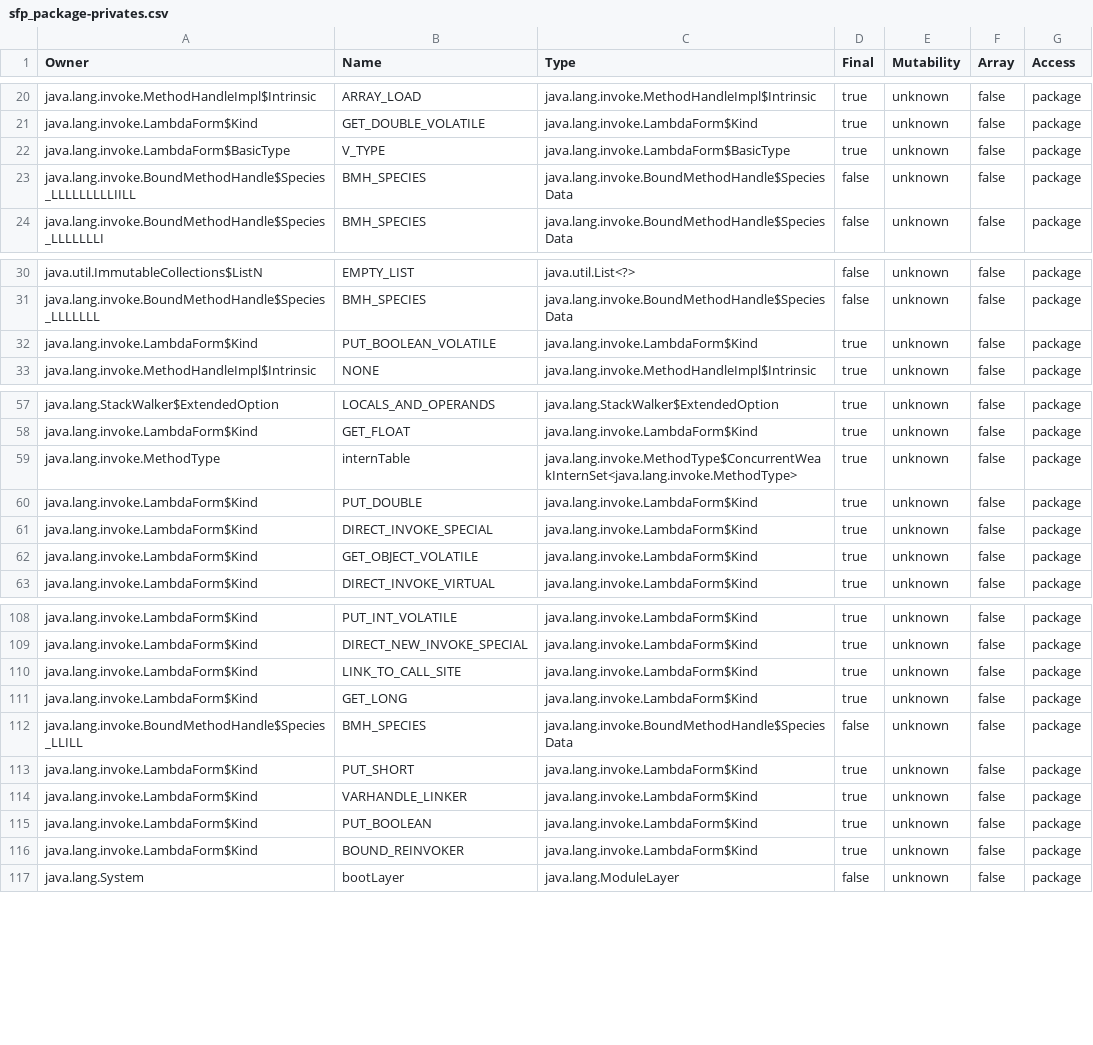
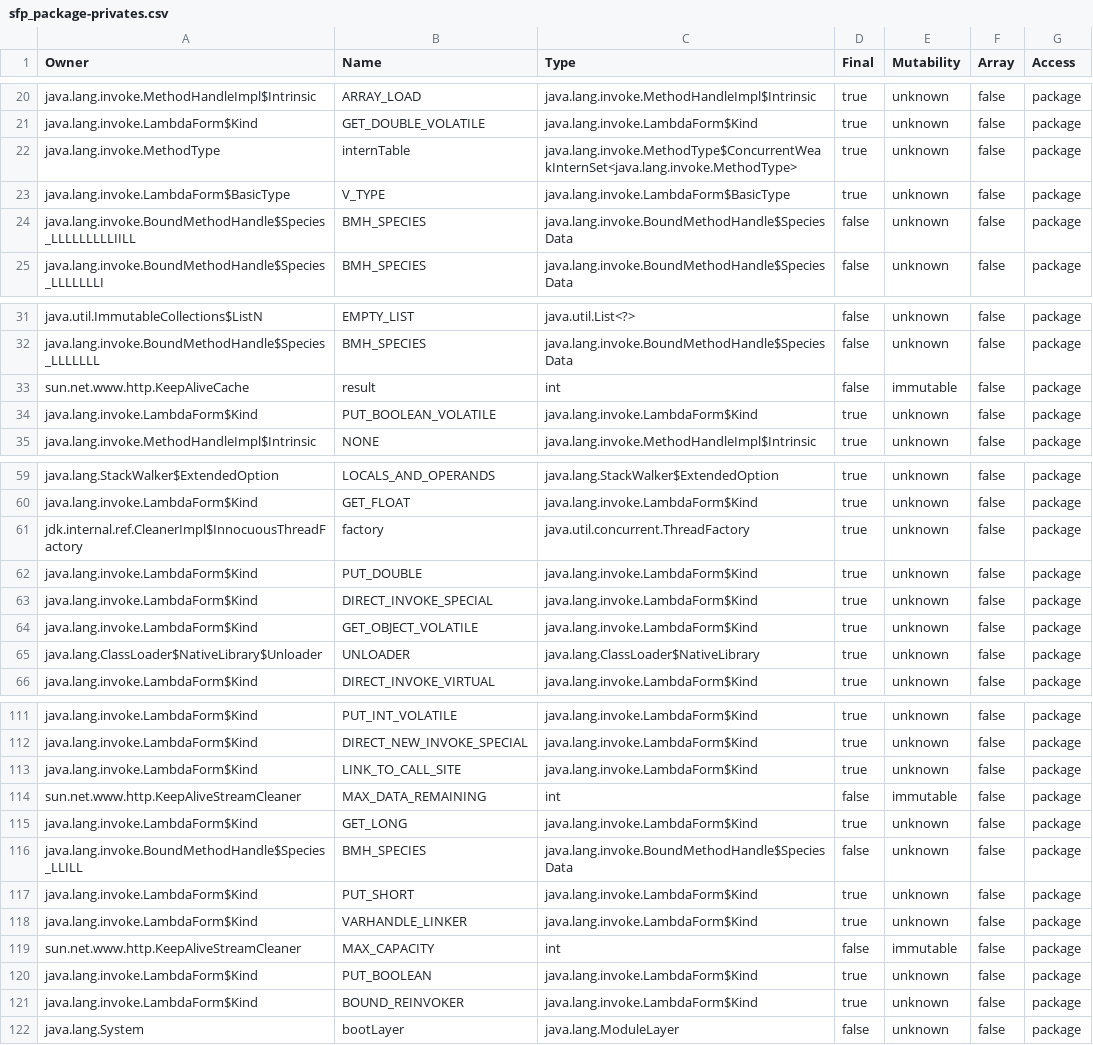
Before and after one commit to jahentao/heap-isolation, a CSV file: analyzer/src/main/resources/sfp_package-privates.csv, drawn as a sheet; only a part is shown, gaps mark what is left out.

```diff
--- a/analyzer/src/main/resources/sfp_package-privates.csv
+++ b/analyzer/src/main/resources/sfp_package-privates.csv
@@ -21,2 +21,3 @@ java.lang.invoke.MethodHandleImpl$Intrinsic;ARRAY_LOAD;java.lang.invoke.MethodHa
 java.lang.invoke.LambdaForm$Kind;GET_DOUBLE_VOLATILE;java.lang.invoke.LambdaForm$Kind;true;unknown;false;package
+java.lang.invoke.MethodType;internTable;java.lang.invoke.MethodType$ConcurrentWeakInternSet<java.lang.invoke.MethodType>;true;unknown;false;package
 java.lang.invoke.LambdaForm$BasicType;V_TYPE;java.lang.invoke.LambdaForm$BasicType;true;unknown;false;package
@@ -31,2 +32,3 @@ java.util.ImmutableCollections$ListN;EMPTY_LIST;java.util.List<?>;false;unknown;
 java.lang.invoke.BoundMethodHandle$Species_LLLLLLL;BMH_SPECIES;java.lang.invoke.BoundMethodHandle$SpeciesData;false;unknown;false;package
+sun.net.www.http.KeepAliveCache;result;int;false;immutable;false;package
 java.lang.invoke.LambdaForm$Kind;PUT_BOOLEAN_VOLATILE;java.lang.invoke.LambdaForm$Kind;true;unknown;false;package
@@ -58,3 +60,3 @@ java.lang.StackWalker$ExtendedOption;LOCALS_AND_OPERANDS;java.lang.StackWalker$E
 java.lang.invoke.LambdaForm$Kind;GET_FLOAT;java.lang.invoke.LambdaForm$Kind;true;unknown;false;package
-java.lang.invoke.MethodType;internTable;java.lang.invoke.MethodType$ConcurrentWeakInternSet<java.lang.invoke.MethodType>;true;unknown;false;package
+jdk.internal.ref.CleanerImpl$InnocuousThreadFactory;factory;java.util.concurrent.ThreadFactory;true;unknown;false;package
 java.lang.invoke.LambdaForm$Kind;PUT_DOUBLE;java.lang.invoke.LambdaForm$Kind;true;unknown;false;package
@@ -62,2 +64,3 @@ java.lang.invoke.LambdaForm$Kind;DIRECT_INVOKE_SPECIAL;java.lang.invoke.LambdaFo
 java.lang.invoke.LambdaForm$Kind;GET_OBJECT_VOLATILE;java.lang.invoke.LambdaForm$Kind;true;unknown;false;package
+java.lang.ClassLoader$NativeLibrary$Unloader;UNLOADER;java.lang.ClassLoader$NativeLibrary;true;unknown;false;package
 java.lang.invoke.LambdaForm$Kind;DIRECT_INVOKE_VIRTUAL;java.lang.invoke.LambdaForm$Kind;true;unknown;false;package
@@ -110,2 +113,3 @@ java.lang.invoke.LambdaForm$Kind;DIRECT_NEW_INVOKE_SPECIAL;java.lang.invoke.Lamb
 java.lang.invoke.LambdaForm$Kind;LINK_TO_CALL_SITE;java.lang.invoke.LambdaForm$Kind;true;unknown;false;package
+sun.net.www.http.KeepAliveStreamCleaner;MAX_DATA_REMAINING;int;false;immutable;false;package
 java.lang.invoke.LambdaForm$Kind;GET_LONG;java.lang.invoke.LambdaForm$Kind;true;unknown;false;package
@@ -114,2 +118,3 @@ java.lang.invoke.LambdaForm$Kind;PUT_SHORT;java.lang.invoke.LambdaForm$Kind;true
 java.lang.invoke.LambdaForm$Kind;VARHANDLE_LINKER;java.lang.invoke.LambdaForm$Kind;true;unknown;false;package
+sun.net.www.http.KeepAliveStreamCleaner;MAX_CAPACITY;int;false;immutable;false;package
 java.lang.invoke.LambdaForm$Kind;PUT_BOOLEAN;java.lang.invoke.LambdaForm$Kind;true;unknown;false;package
```
Also changed, not shown: analyzer/src/main/resources/sfp_arrays.csv, analyzer/src/main/resources/sfp_immutables.csv, 4 other files.
